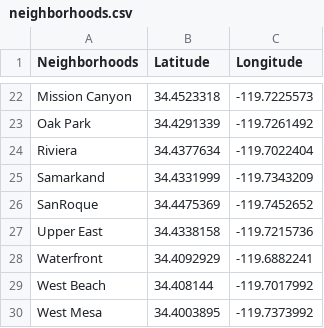
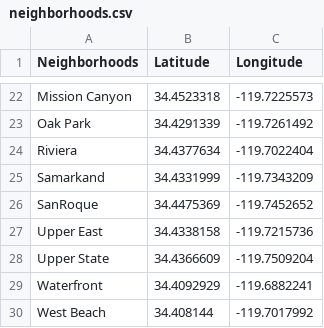
Before and after one commit to aymiee/SantaBarbara, a CSV file: neighborhoods.csv, drawn as a sheet; only a part is shown, gaps mark what is left out; the shorter side is filled out with more unchanged rows; the diff names each change by its address in the sheet, - before the commit and + after, or states it on an @@ line.

Commit message:
Update neighborhoods.csv

```diff
--- a/neighborhoods.csv
+++ b/neighborhoods.csv
+row 28: Upper State | 34.4366609 | -119.7509204
```
